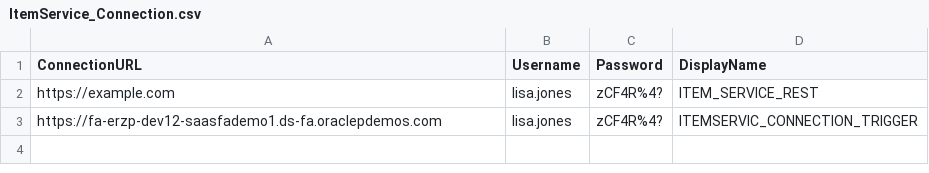
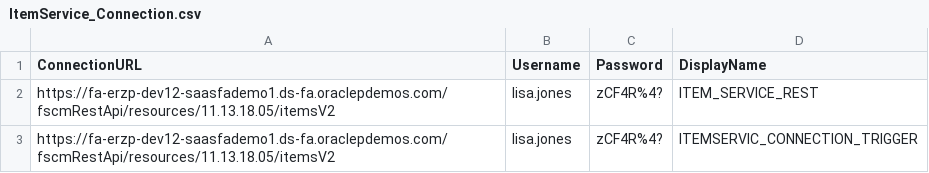
Before and after one commit to chandiniSri0423HV/OIC_Demo, a CSV file: ItemService_Connection.csv, drawn as a sheet.

Commit message:
Update ItemService_Connection.csv

```diff
--- a/ItemService_Connection.csv
+++ b/ItemService_Connection.csv
@@ -1,3 +1,3 @@
 ConnectionURL,Username,Password,DisplayName
-https://example.com,lisa.jones,zCF4R%4?,ITEM_SERVICE_REST
-https://fa-erzp-dev12-saasfademo1.ds-fa.oraclepdemos.com,lisa.jones,zCF4R%4?,ITEMSERVIC_CONNECTION_TRIGGER
+https://fa-erzp-dev12-saasfademo1.ds-fa.oraclepdemos.com/fscmRestApi/resources/11.13.18.05/itemsV2,lisa.jones,zCF4R%4?,ITEM_SERVICE_REST
+https://fa-erzp-dev12-saasfademo1.ds-fa.oraclepdemos.com/fscmRestApi/resources/11.13.18.05/itemsV2,lisa.jones,zCF4R%4?,ITEMSERVIC_CONNECTION_TRIGGER
```
